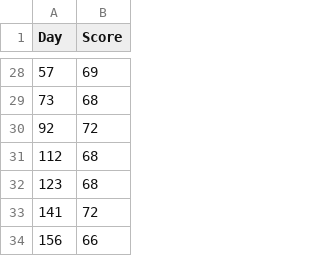
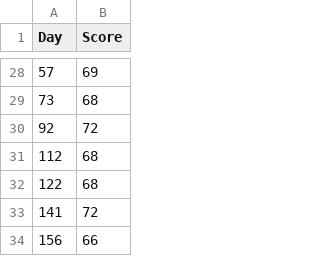
Before and after one commit to sirpalee/future-of-software-engineering, a CSV file: score.csv, drawn as a sheet; only a part is shown, gaps mark what is left out.

Commit message:
fixing day counts.

```diff
--- a/score.csv
+++ b/score.csv
@@ -31,3 +31,3 @@ Day,Score
 112,68
-123,68
+122,68
 141,72
```
